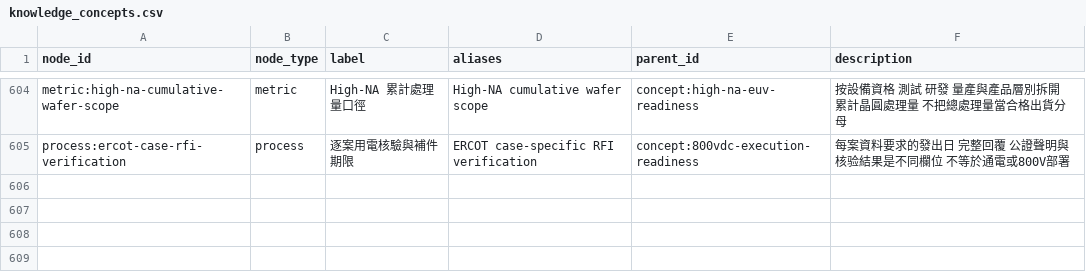
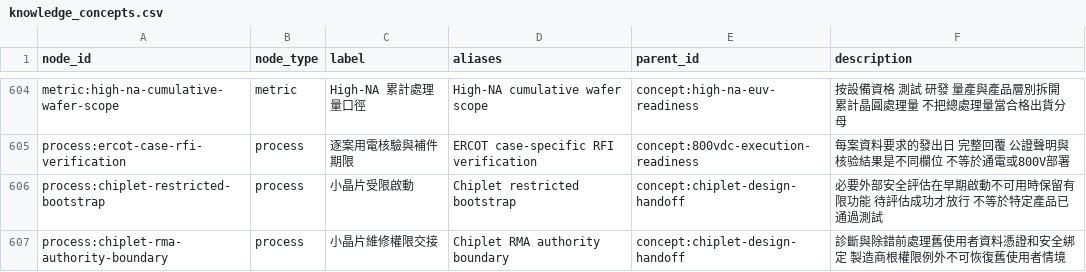
Before and after one commit to DennisLiuCk/strong-weak-scanner, a CSV file: config/knowledge_concepts.csv, drawn as a sheet; only a part is shown, gaps mark what is left out; the diff names each change by its address in the sheet, - before the commit and + after, or states it on an @@ line.

```diff
--- a/config/knowledge_concepts.csv
+++ b/config/knowledge_concepts.csv
+row 606: process:chiplet-restricted-bootstrap | process | 小晶片受限啟動 | Chiplet restricted bootstrap | concept:chiplet-design-handoff | 必要外部安全評估在早期啟動不可用時保留有限功能 待評估成功才放行 不等於特定產品已通過測試
+row 607: process:chiplet-rma-authority-boundary | process | 小晶片維修權限交接 | Chiplet RMA authority boundary | concept:chiplet-design-handoff | 診斷與除錯前處理舊使用者資料憑證和安全綁定 製造商根權限例外不可恢復舊使用者情境
```
Also changed, not shown: notes/research_method_reviews/monitor_reviews.csv, notes/research_topics/scan_log.csv, 11 other files.
